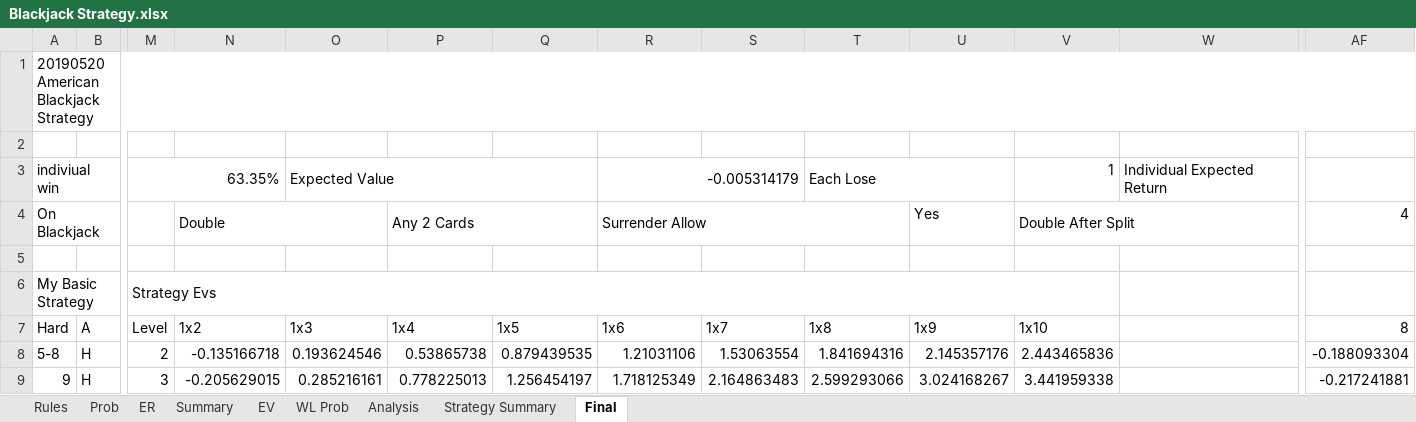
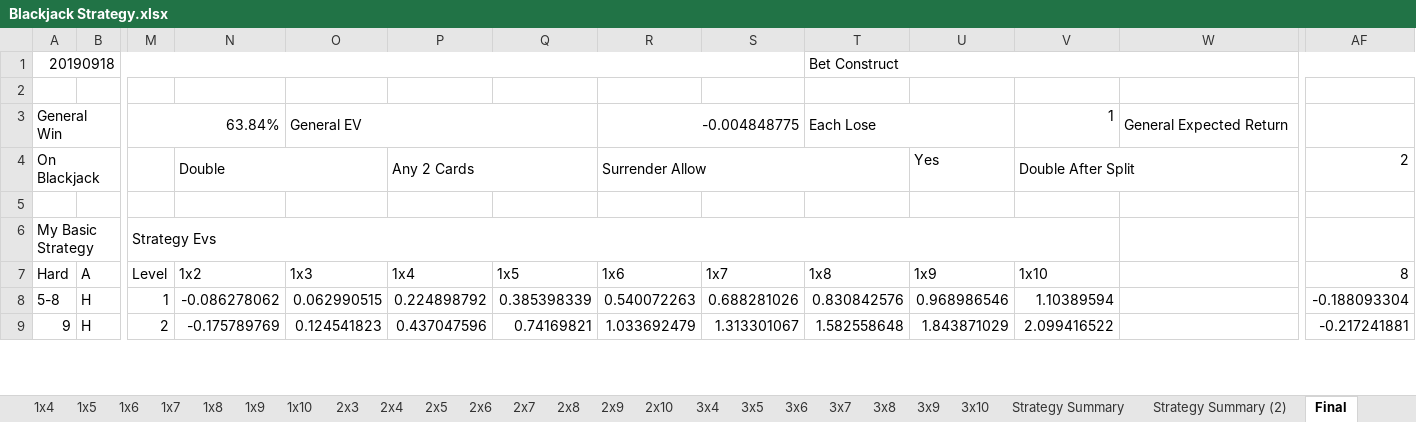
Before and after one commit to luozongbao/BlackjackStrategy, an Excel workbook: Blackjack Strategy.xlsx, sheet Final, drawn as a sheet; only a part is shown, gaps mark what is left out; values as stored, in another font and other column widths than the file's, no cell formats; conditional formats not drawn; removed rows and columns are numbered as before the commit, all else as after; rows hold the shown columns only; the diff covers the shown part only; the diff names each change by its address in the sheet, - before the commit and + after, or states it on an @@ line.

Commit message:
Update Blackjack Strategy.xlsx
20191012

```diff
--- a/Blackjack Strategy.xlsx (sheet Final)
+++ b/Blackjack Strategy.xlsx (sheet Final)
@@ sheet tab unhidden: 1x4 @@
@@ sheet tab unhidden: 1x5 @@
@@ sheet tab unhidden: 1x6 @@
@@ sheet tab unhidden: 1x7 @@
@@ sheet tab unhidden: 1x8 @@
@@ sheet tab unhidden: 1x9 @@
@@ sheet tab unhidden: 1x10 @@
@@ sheet tab unhidden: 2x3 @@
@@ sheet tab unhidden: 2x4 @@
@@ sheet tab unhidden: 2x5 @@
@@ sheet tab unhidden: 2x6 @@
@@ sheet tab unhidden: 2x7 @@
@@ sheet tab unhidden: 2x8 @@
@@ sheet tab unhidden: 2x9 @@
@@ sheet tab unhidden: 2x10 @@
@@ sheet tab unhidden: 3x4 @@
@@ sheet tab unhidden: 3x5 @@
@@ sheet tab unhidden: 3x6 @@
@@ sheet tab unhidden: 3x7 @@
@@ sheet tab unhidden: 3x8 @@
@@ sheet tab unhidden: 3x9 @@
@@ sheet tab unhidden: 3x10 @@
+sheet tab: Strategy Summary (2)
-row 1: 20190520 American Blackjack Strategy
+row 1: 20190918 |  |  |  |  |  |  |  |  | Bet Construct
-row 3: indiviual win |  | 63.35% |  | Expected Value |  |  | -0.005314179 |  | Each Lose |  | 1 | Individual Expected Return
+row 3: General Win |  | 63.84% |  | General EV |  |  | -0.004848775 |  | Each Lose |  | 1 | General Expected Return
-AF4: 4
+AF4: 2
-M8: 2
+M8: 1
-N8: -0.135166718
+N8: -0.086278062
-O8: 0.193624546
+O8: 0.062990515
-P8: 0.53865738
+P8: 0.224898792
-Q8: 0.879439535
+Q8: 0.385398339
-R8: 1.21031106
+R8: 0.540072263
-S8: 1.53063554
+S8: 0.688281026
-T8: 1.841694316
+T8: 0.830842576
-U8: 2.145357176
+U8: 0.968986546
-V8: 2.443465836
+V8: 1.10389594
-M9: 3
+M9: 2
-N9: -0.205629015
+N9: -0.175789769
-O9: 0.285216161
+O9: 0.124541823
-P9: 0.778225013
+P9: 0.437047596
-Q9: 1.256454197
+Q9: 0.74169821
-R9: 1.718125349
+R9: 1.033692479
-S9: 2.164863483
+S9: 1.313301067
-T9: 2.599293066
+T9: 1.582558648
-U9: 3.024168267
+U9: 1.843871029
-V9: 3.441959338
+V9: 2.099416522
```
Also changed, not shown: 7 added rows, 5 removed rows, 325 edited cells and merged cells elsewhere in this sheet, sheet Strategy Summary, sheet Analysis, sheet Rules, sheet EV, sheet ER, sheet WL Prob, 1 more sheet, other sheet tabs, cell formats, formulas that keep their value, charts or pictures.
